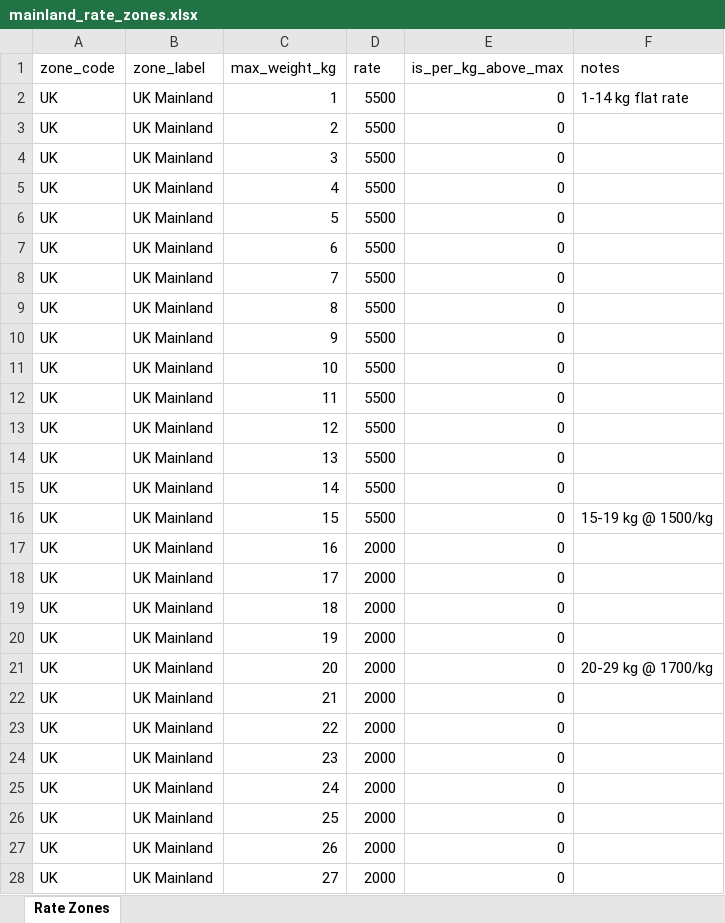
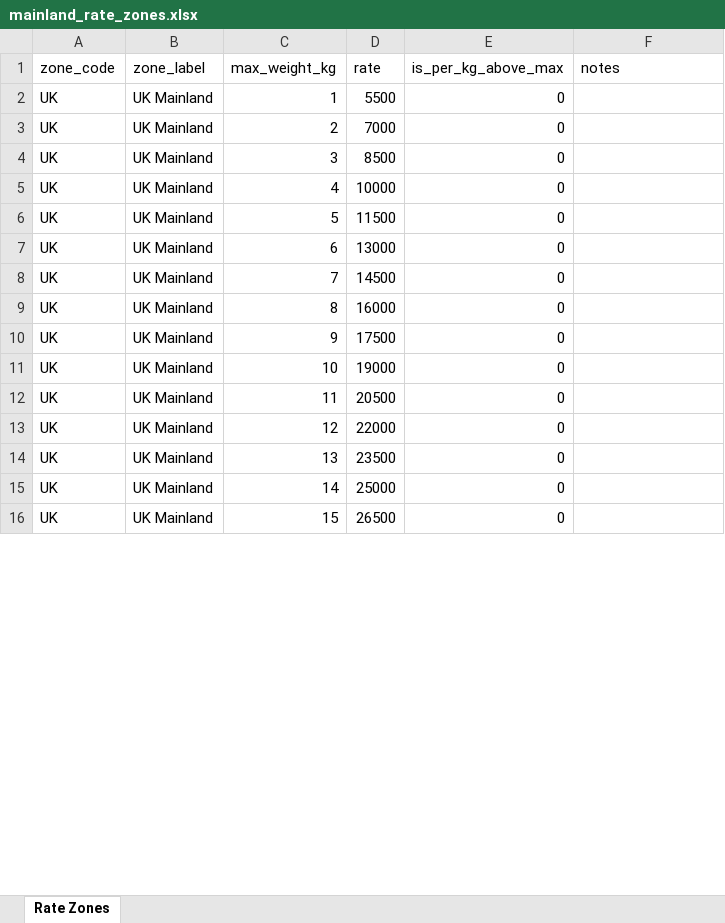
Before and after one commit to SafdarAliGit/courier_app, an Excel workbook: courier_app/public/rate_templates/mainland_rate_zones.xlsx, sheet Rate Zones, drawn as a sheet; only a part is shown; values as stored, in another font and other column widths than the file's, no borders; the diff covers the shown part only; the diff names each change by its address in the sheet, - before the commit and + after, or states it on an @@ line.

```diff
--- a/courier_app/public/rate_templates/mainland_rate_zones.xlsx (sheet Rate Zones)
+++ b/courier_app/public/rate_templates/mainland_rate_zones.xlsx (sheet Rate Zones)
-F2 (notes): 1-14 kg flat rate
+F2 (notes): (empty)
-D3 (rate): 5500
+D3 (rate): 7000
-D4 (rate): 5500
+D4 (rate): 8500
-D5 (rate): 5500
+D5 (rate): 10000
-D6 (rate): 5500
+D6 (rate): 11500
-D7 (rate): 5500
+D7 (rate): 13000
-D8 (rate): 5500
+D8 (rate): 14500
-D9 (rate): 5500
+D9 (rate): 16000
-D10 (rate): 5500
+D10 (rate): 17500
-D11 (rate): 5500
+D11 (rate): 19000
-D12 (rate): 5500
+D12 (rate): 20500
-D13 (rate): 5500
+D13 (rate): 22000
-D14 (rate): 5500
+D14 (rate): 23500
-D15 (rate): 5500
+D15 (rate): 25000
-D16 (rate): 5500
+D16 (rate): 26500
-F16 (notes): 15-19 kg @ 1500/kg
+F16 (notes): (empty)
-row 17: UK | UK Mainland | 16 | 2000 | 0
-row 18: UK | UK Mainland | 17 | 2000 | 0
-row 19: UK | UK Mainland | 18 | 2000 | 0
-row 20: UK | UK Mainland | 19 | 2000 | 0
-row 21: UK | UK Mainland | 20 | 2000 | 0 | 20-29 kg @ 1700/kg
-row 22: UK | UK Mainland | 21 | 2000 | 0
-row 23: UK | UK Mainland | 22 | 2000 | 0
-row 24: UK | UK Mainland | 23 | 2000 | 0
-row 25: UK | UK Mainland | 24 | 2000 | 0
-row 26: UK | UK Mainland | 25 | 2000 | 0
-row 27: UK | UK Mainland | 26 | 2000 | 0
-row 28: UK | UK Mainland | 27 | 2000 | 0
```
Also changed, not shown: 2 removed rows and 2 edited cells elsewhere in this sheet, courier_app/public/rate_templates/AAA Global Rates May-2026_updated.xlsx, courier_app/public/rate_templates/mainland_country_zones.xlsx, 12 other files.
